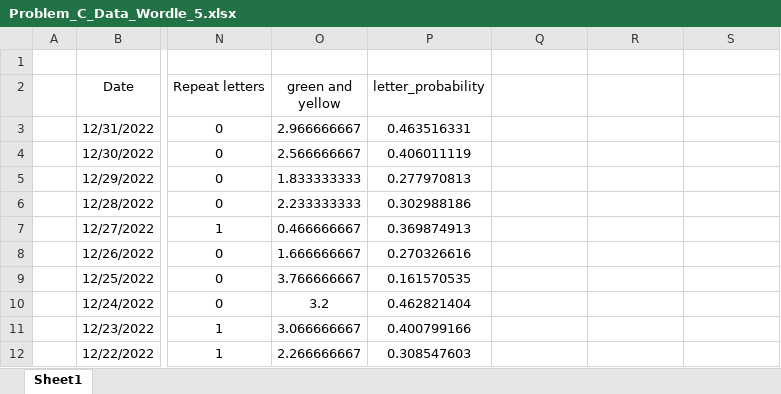
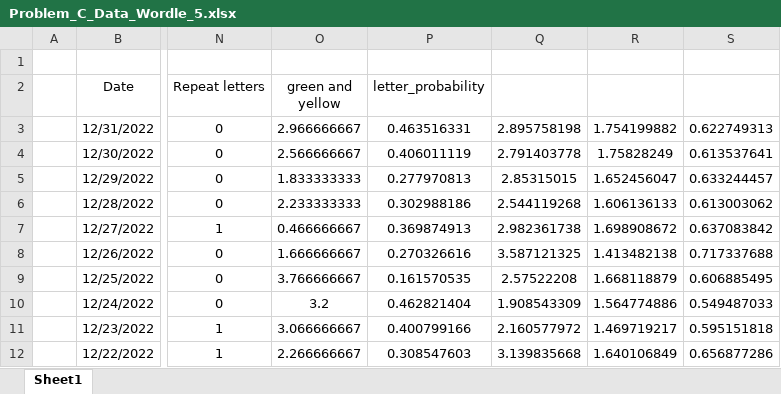
Before and after one commit to Tree-Summer/Mei_Sai, an Excel workbook: source/Problem_C_Data_Wordle_5.xlsx, sheet Sheet1, drawn as a sheet; only a part is shown, gaps mark what is left out; values as stored, in another font and other column widths than the file's, no borders; the diff covers the shown part only; the diff names each change by its address in the sheet, - before the commit and + after, or states it on an @@ line.

```diff
--- a/source/Problem_C_Data_Wordle_5.xlsx (sheet Sheet1)
+++ b/source/Problem_C_Data_Wordle_5.xlsx (sheet Sheet1)
-Q3: (empty)
+Q3: 2.895758198
-R3: (empty)
+R3: 1.754199882
-S3: (empty)
+S3: 0.622749313
-Q4: (empty)
+Q4: 2.791403778
-R4: (empty)
+R4: 1.75828249
-S4: (empty)
+S4: 0.613537641
-Q5: (empty)
+Q5: 2.85315015
-R5: (empty)
+R5: 1.652456047
-S5: (empty)
+S5: 0.633244457
-Q6: (empty)
+Q6: 2.544119268
-R6: (empty)
+R6: 1.606136133
-S6: (empty)
+S6: 0.613003062
-Q7: (empty)
+Q7: 2.982361738
-R7: (empty)
+R7: 1.698908672
-S7: (empty)
+S7: 0.637083842
-Q8: (empty)
+Q8: 3.587121325
-R8: (empty)
+R8: 1.413482138
-S8: (empty)
+S8: 0.717337688
-Q9: (empty)
+Q9: 2.57522208
-R9: (empty)
+R9: 1.668118879
-S9: (empty)
+S9: 0.606885495
-Q10: (empty)
+Q10: 1.908543309
-R10: (empty)
+R10: 1.564774886
-S10: (empty)
+S10: 0.549487033
-Q11: (empty)
+Q11: 2.160577972
-R11: (empty)
+R11: 1.469719217
-S11: (empty)
+S11: 0.595151818
-Q12: (empty)
+Q12: 3.139835668
-R12: (empty)
+R12: 1.640106849
-S12: (empty)
+S12: 0.656877286
```
Also changed, not shown: 1047 edited cells elsewhere in this sheet, 6 other files.
